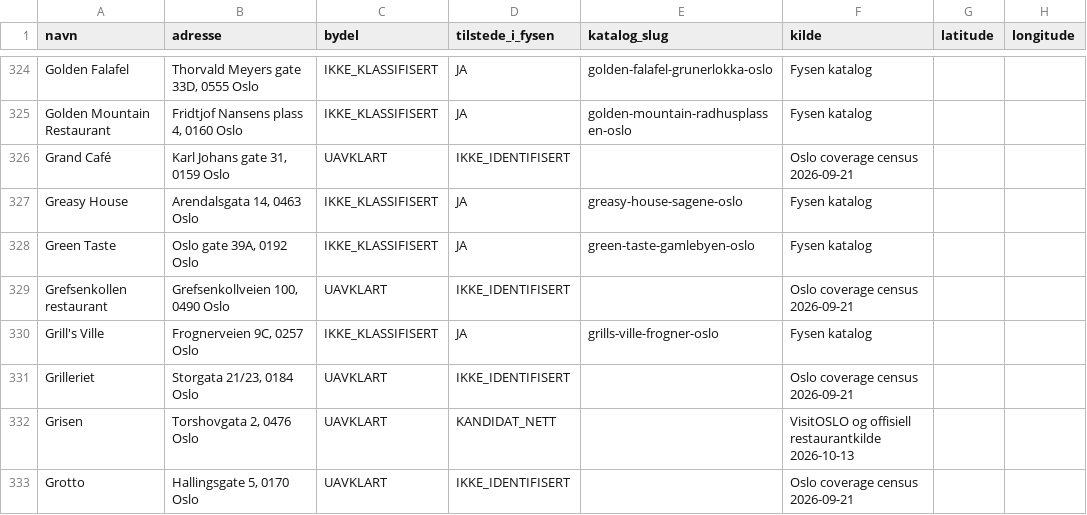
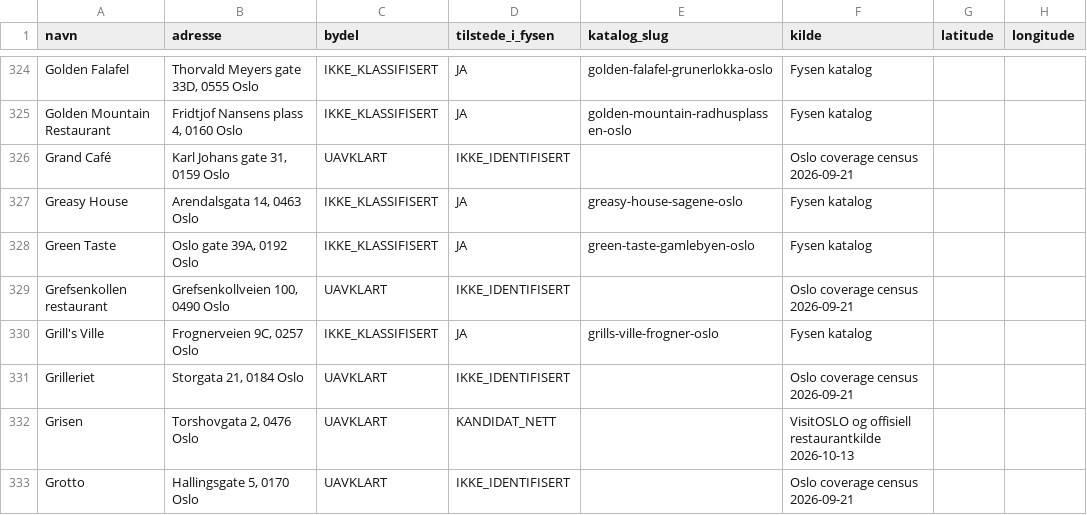
Before and after one commit to Paradispartiet/fysen, a CSV file: docs/oslo-restaurant-master-2026-10-13.csv, drawn as a sheet; only a part is shown, gaps mark what is left out; the diff names each change by its address in the sheet, - before the commit and + after, or states it on an @@ line.

Commit message:
Use official Storgata 21 entrance for Grilleriet geocoding

```diff
--- a/docs/oslo-restaurant-master-2026-10-13.csv
+++ b/docs/oslo-restaurant-master-2026-10-13.csv
-B331 (adresse): Storgata 21/23, 0184 Oslo
+B331 (adresse): Storgata 21, 0184 Oslo
```
Also changed, not shown: 1 other file.
